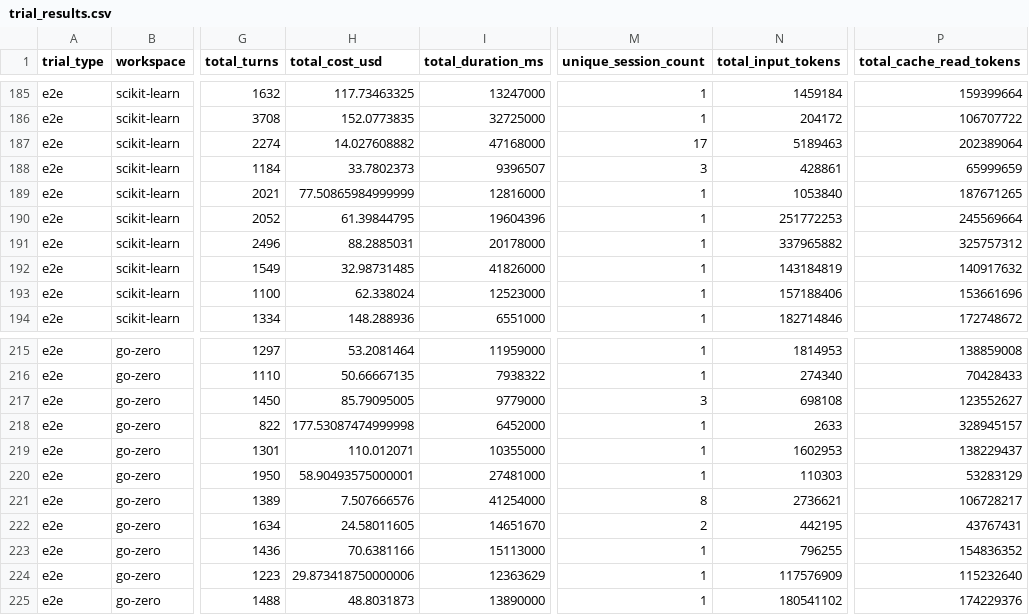
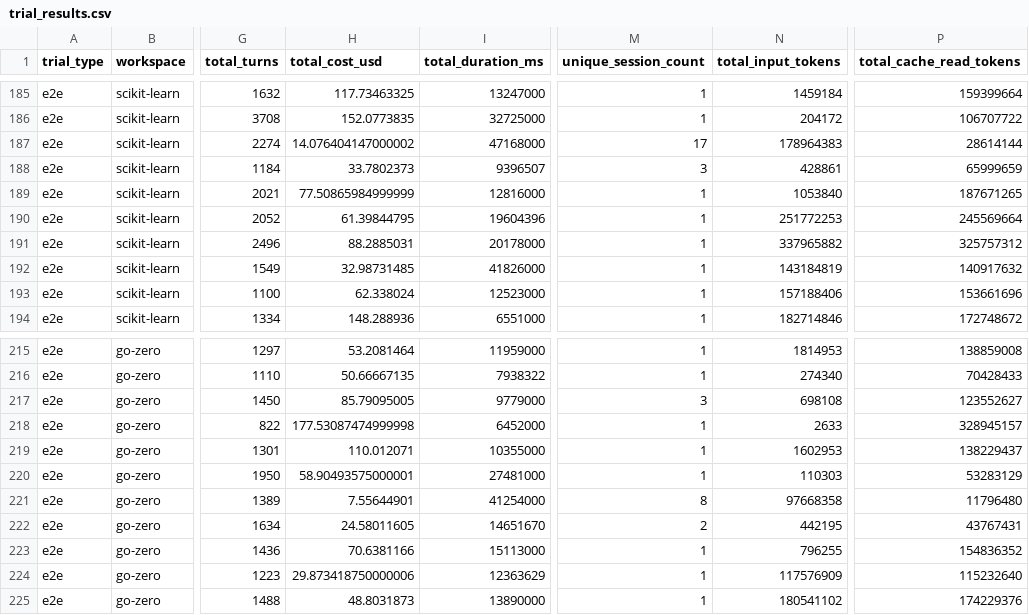
Before and after one commit to DeepCommit-ai/SWE-Milestone-website, a CSV file: data/trial_results.csv, drawn as a sheet; only a part is shown, gaps mark what is left out; the diff covers the shown part only; the diff names each change by its address in the sheet, - before the commit and + after, or states it on an @@ line.

```diff
--- a/data/trial_results.csv
+++ b/data/trial_results.csv
-H187 (total_cost_usd): 14.027608882
+H187 (total_cost_usd): 14.076404147000002
-N187 (total_input_tokens): 5189463
+N187 (total_input_tokens): 178964383
-P187 (total_cache_read_tokens): 202389064
+P187 (total_cache_read_tokens): 28614144
-H221 (total_cost_usd): 7.507666576
+H221 (total_cost_usd): 7.55644901
-N221 (total_input_tokens): 2736621
+N221 (total_input_tokens): 97668358
-P221 (total_cache_read_tokens): 106728217
+P221 (total_cache_read_tokens): 11796480
```
Also changed, not shown: 15 edited cells elsewhere in this file, 2 other files.
